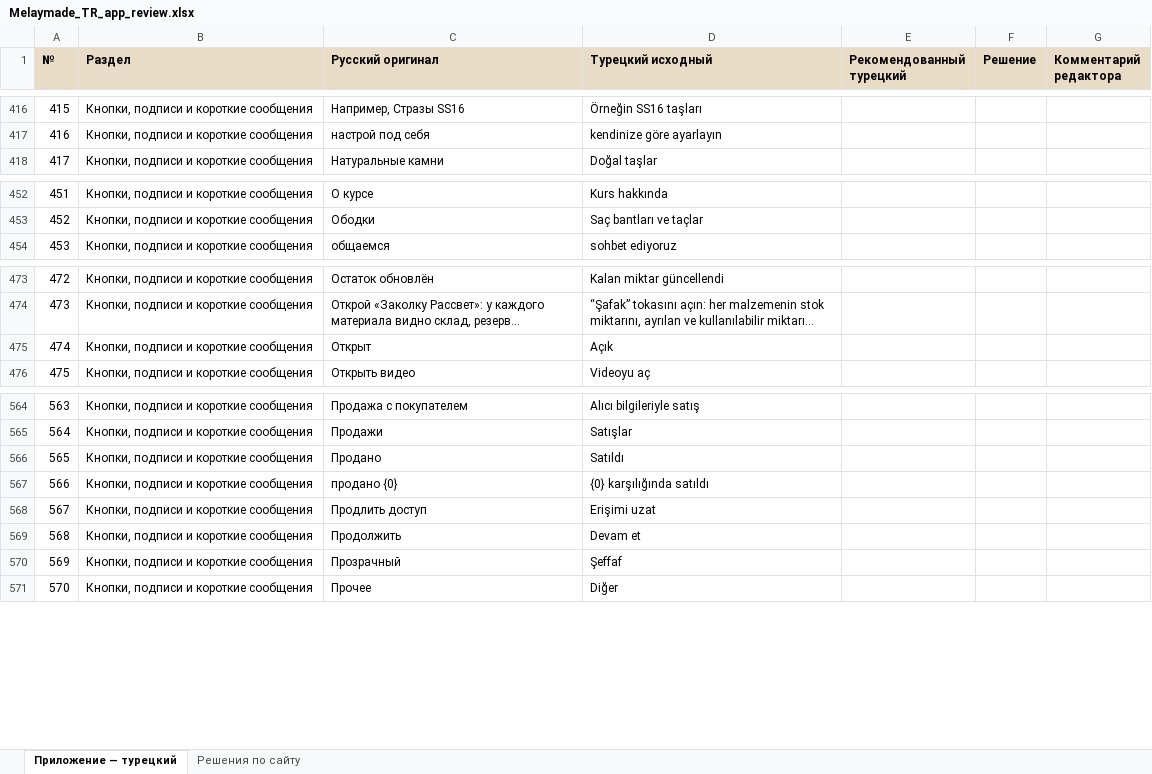
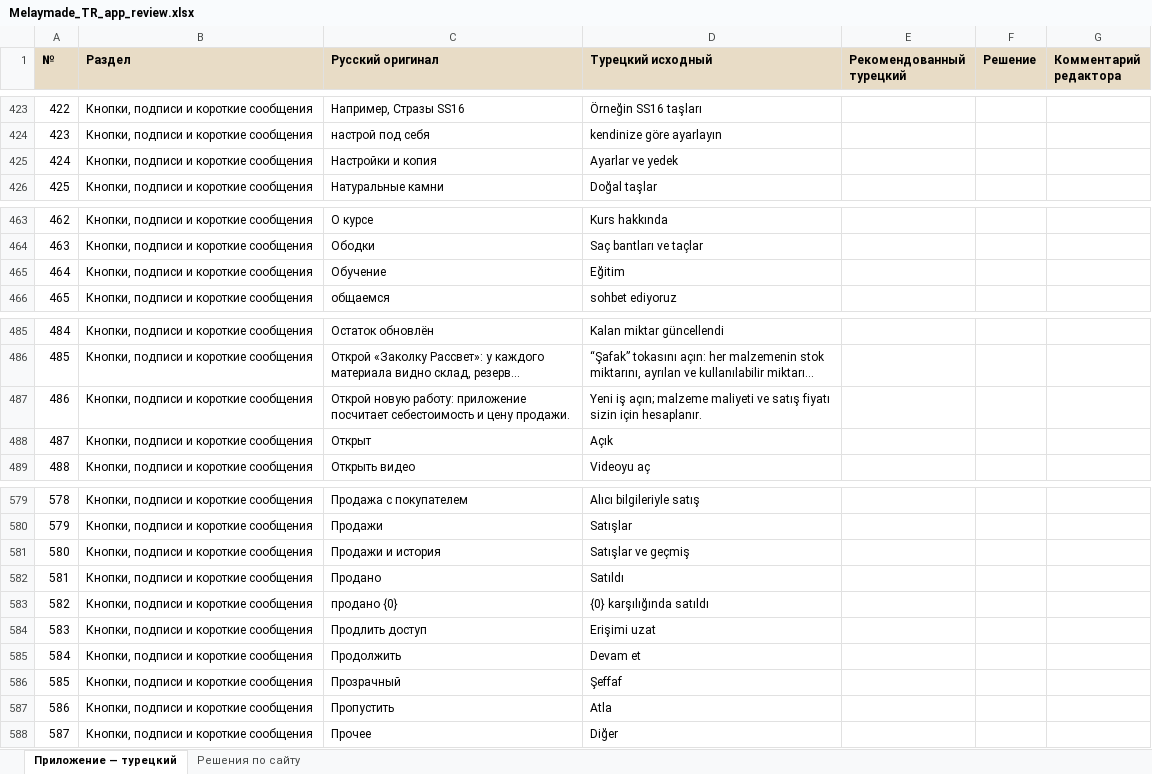
Before and after one commit to EvaHair-ass/EvaHairAssistant, an Excel workbook: Melaymade_TR_app_review.xlsx, sheet Приложение — турецкий, drawn as a sheet; only a part is shown, gaps mark what is left out; long unchanged cells end in …; values as stored, in another font and other column widths than the file's, no borders; the diff covers the shown part only; the diff names each change by its address in the sheet, - before the commit and + after, or states it on an @@ line.

```diff
--- a/Melaymade_TR_app_review.xlsx (sheet Приложение — турецкий)
+++ b/Melaymade_TR_app_review.xlsx (sheet Приложение — турецкий)
@@ column A (№) renumbered from row 95 down @@
+row 425: 424 | Кнопки, подписи и короткие сообщения | Настройки и копия | Ayarlar ve yedek
+row 465: 464 | Кнопки, подписи и короткие сообщения | Обучение | Eğitim
+row 487: 486 | Кнопки, подписи и короткие сообщения | Открой новую работу: приложение посчитает себестоимость и цену продажи. | Yeni iş açın; malzeme maliyeti ve satış fiyatı sizin için hesaplanır.
+row 581: 580 | Кнопки, подписи и короткие сообщения | Продажи и история | Satışlar ve geçmiş
+row 587: 586 | Кнопки, подписи и короткие сообщения | Пропустить | Atla
```
Also changed, not shown: 19 added rows elsewhere in this sheet, 11 other files.
